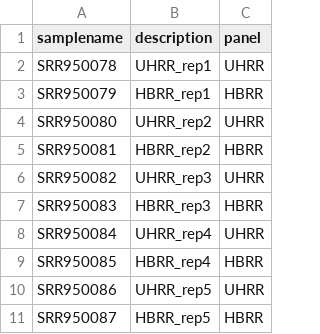
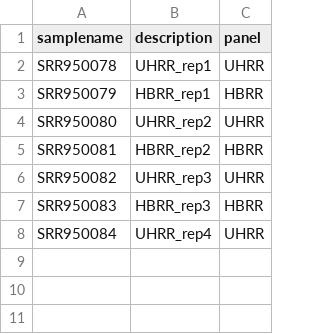
Before and after one commit to bcbio/bcbio-nextgen, a CSV file: config/examples/seqc.csv, drawn as a sheet; the diff names each change by its address in the sheet, - before the commit and + after, or states it on an @@ line.

Commit message:
Update seqc.csv

```diff
--- a/config/examples/seqc.csv
+++ b/config/examples/seqc.csv
-row 9: SRR950085 | HBRR_rep4 | HBRR
-row 10: SRR950086 | UHRR_rep5 | UHRR
-row 11: SRR950087 | HBRR_rep5 | HBRR
```
